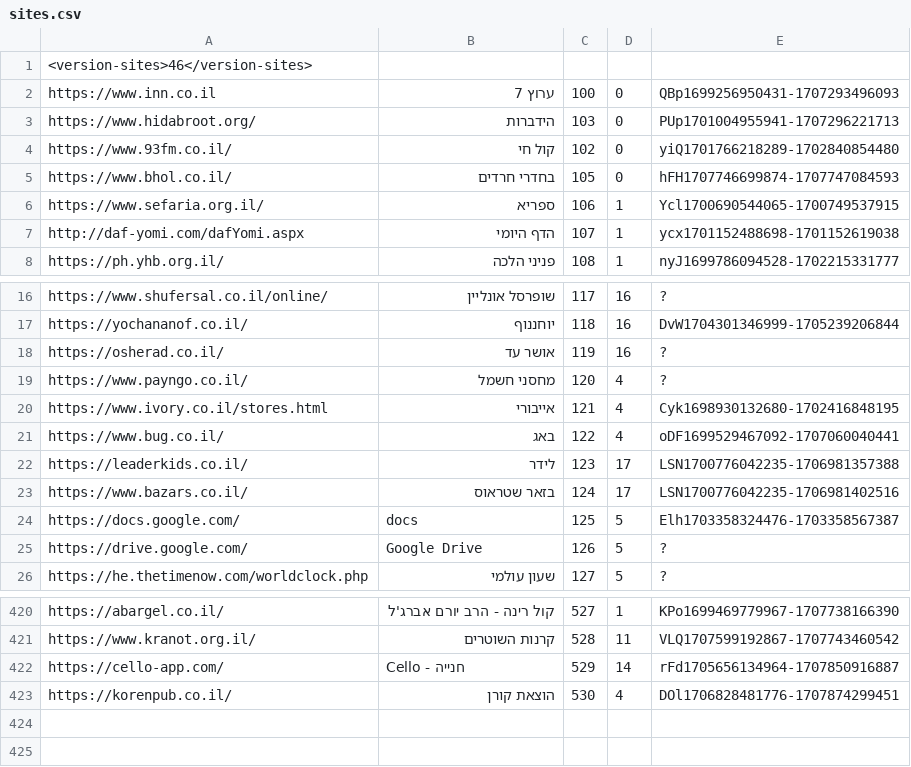
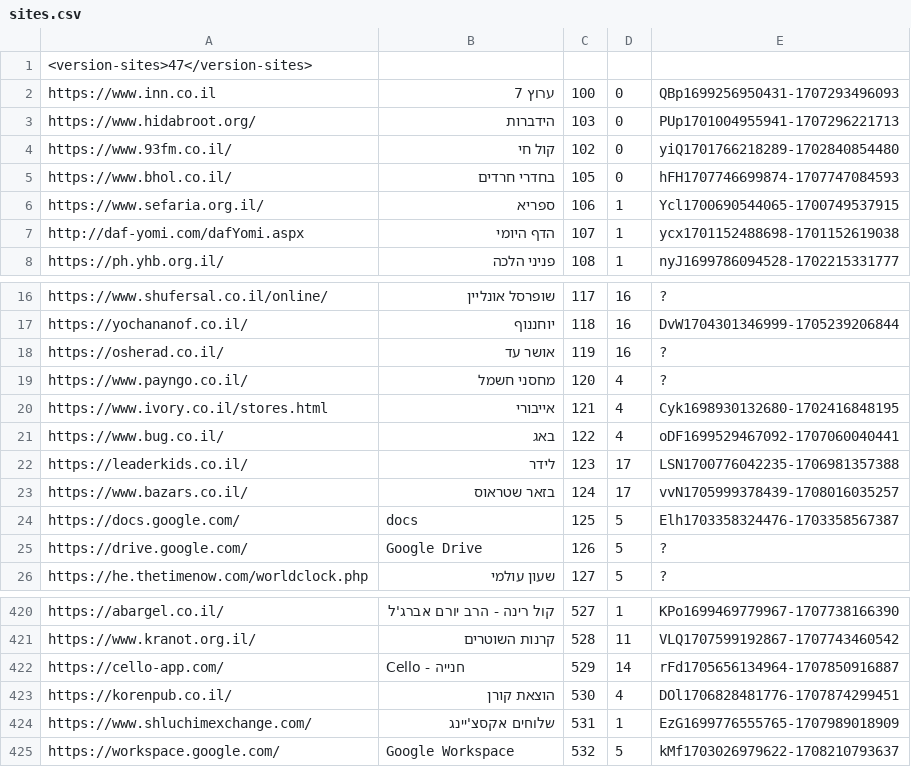
Before and after one commit to Zusman123/KosherWeb, a CSV file: sites.csv, drawn as a sheet; only a part is shown, gaps mark what is left out.

Commit message:
Update file

```diff
--- a/sites.csv
+++ b/sites.csv
@@ -1,2 +1,2 @@
-<version-sites>46</version-sites>,,,,
+<version-sites>47</version-sites>,,,,
 https://www.inn.co.il,ערוץ 7,100,0,QBp1699256950431-1707293496093
@@ -22,3 +22,3 @@ https://www.bug.co.il/,באג,122,4,oDF1699529467092-1707060040441
 https://leaderkids.co.il/,לידר,123,17,LSN1700776042235-1706981357388
-https://www.bazars.co.il/,בזאר שטראוס,124,17,LSN1700776042235-1706981402516
+https://www.bazars.co.il/,בזאר שטראוס,124,17,vvN1705999378439-1708016035257
 https://docs.google.com/,docs,125,5,Elh1703358324476-1703358567387
@@ -423 +423,3 @@ https://cello-app.com/,Cello - חנייה,529,14,rFd1705656134964-1707850916887
 https://korenpub.co.il/,הוצאת קורן,530,4,DOl1706828481776-1707874299451
+https://www.shluchimexchange.com/,שלוחים אקסצ'יינג,531,1,EzG1699776555765-1707989018909
+https://workspace.google.com/,Google Workspace,532,5,kMf1703026979622-1708210793637
```
